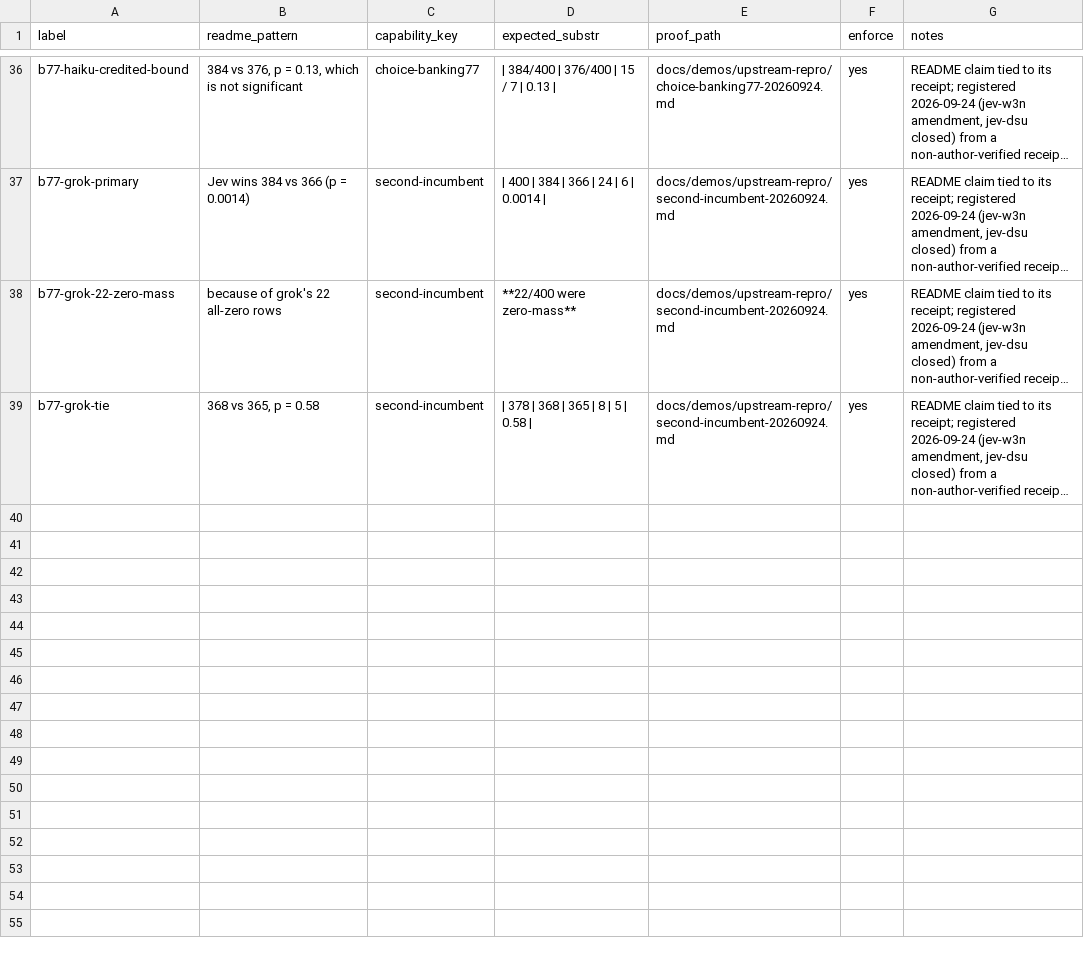
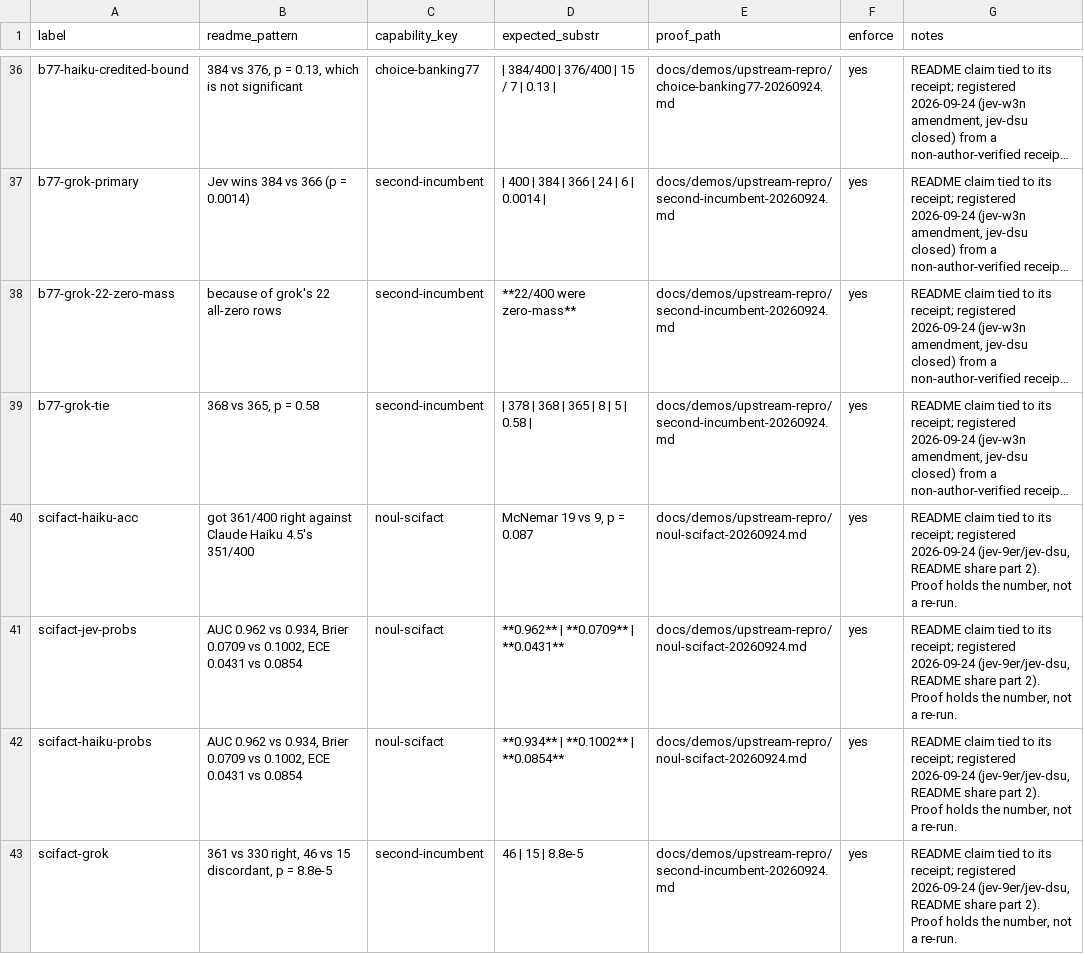
Before and after one commit to JYeswak/jev_playground, a TSV file: foundation/kit/claims.tsv, drawn as a sheet; only a part is shown, gaps mark what is left out; long unchanged cells end in …; the diff names each change by its address in the sheet, - before the commit and + after, or states it on an @@ line.

Commit message:
[oracle] README: SciFact Noul vs Haiku (361 vs 351 TIE; AUC/Brier/ECE WIN) and vs grok-4.20 (361 vs 330, p=8.8e-5); 4 claims registered, floor 18/52 -> 20/54 (jev-9er, jev-dsu)

```diff
--- a/foundation/kit/claims.tsv
+++ b/foundation/kit/claims.tsv
+row 40: scifact-haiku-acc | got 361/400 right against Claude Haiku 4.5's 351/400 | noul-scifact | McNemar 19 vs 9, p = 0.087 | docs/demos/upstream-repro/noul-scifact-20260924.md | yes | README claim tied to its receipt; registered 2026-09-24 (jev-9er/jev-dsu, README share part 2). Proof holds the number, not a re-run.
+row 41: scifact-jev-probs | AUC 0.962 vs 0.934, Brier 0.0709 vs 0.1002, ECE 0.0431 vs 0.0854 | noul-scifact | **0.962** | **0.0709** | **0.0431** | docs/demos/upstream-repro/noul-scifact-20260924.md | yes | README claim tied to its receipt; registered 2026-09-24 (jev-9er/jev-dsu, README share part 2). Proof holds the number, not a re-run.
+row 42: scifact-haiku-probs | AUC 0.962 vs 0.934, Brier 0.0709 vs 0.1002, ECE 0.0431 vs 0.0854 | noul-scifact | **0.934** | **0.1002** | **0.0854** | docs/demos/upstream-repro/noul-scifact-20260924.md | yes | README claim tied to its receipt; registered 2026-09-24 (jev-9er/jev-dsu, README share part 2). Proof holds the number, not a re-run.
+row 43: scifact-grok | 361 vs 330 right, 46 vs 15 discordant, p = 8.8e-5 | second-incumbent | 46 | 15 | 8.8e-5 | docs/demos/upstream-repro/second-incumbent-20260924.md | yes | README claim tied to its receipt; registered 2026-09-24 (jev-9er/jev-dsu, README share part 2). Proof holds the number, not a re-run.
```
Also changed, not shown: 2 other files.
